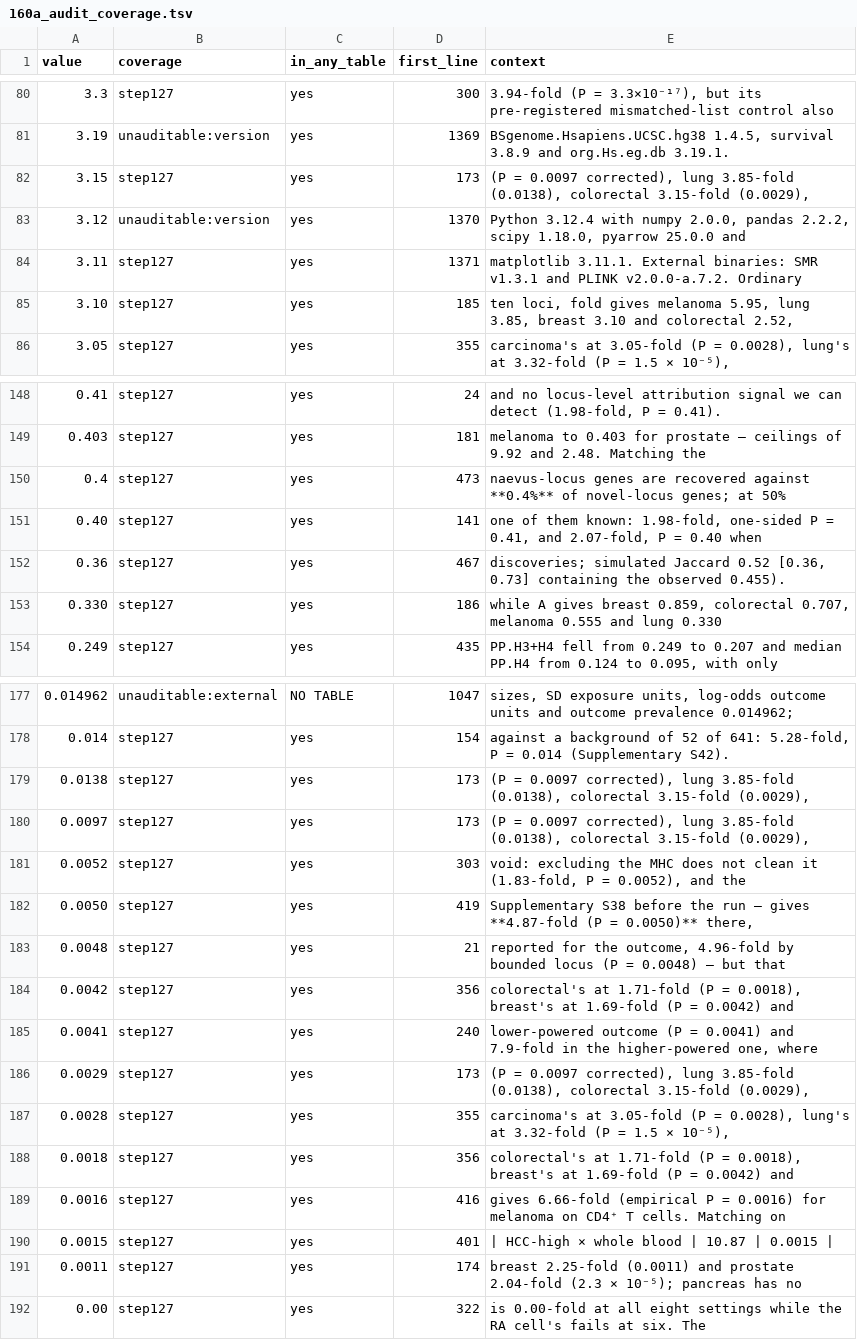
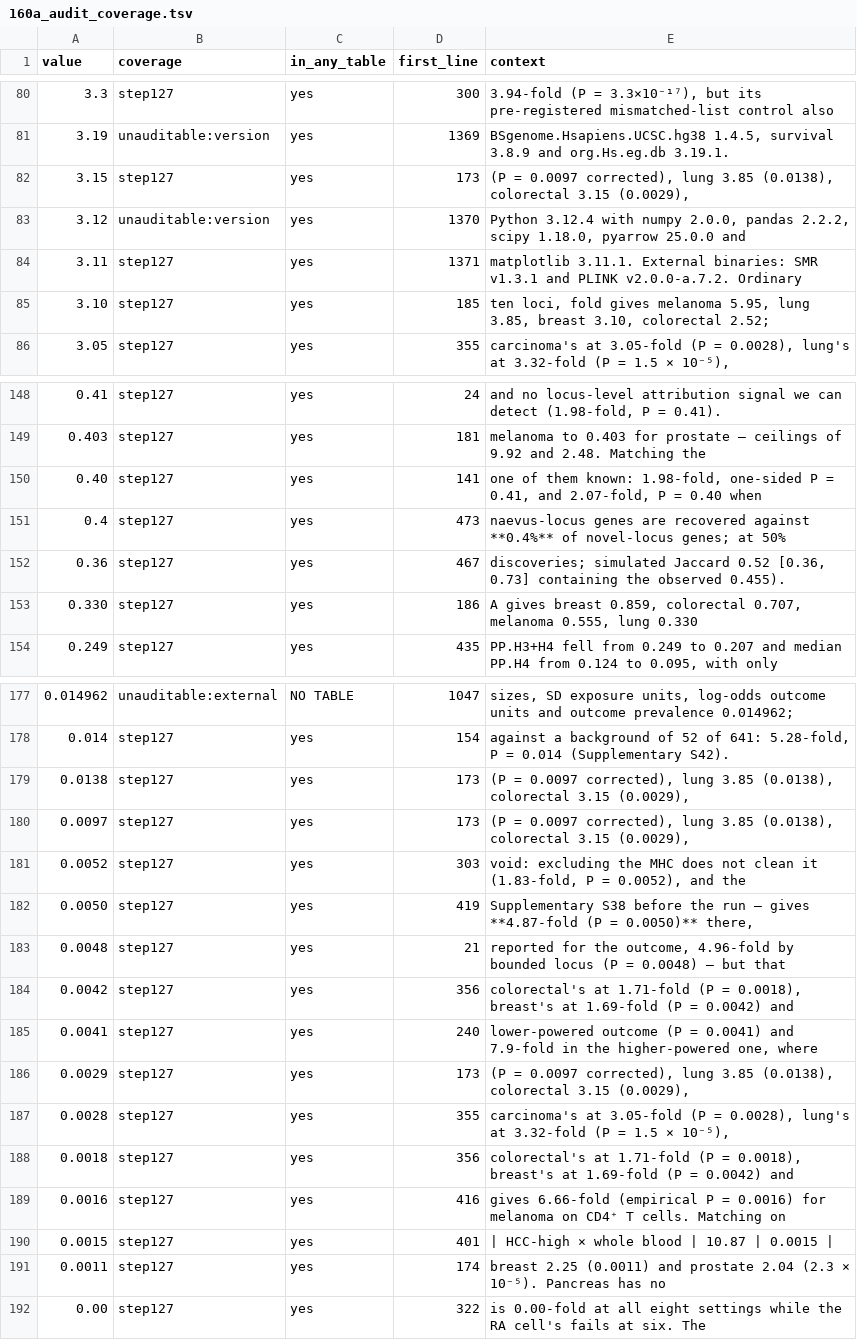
Before and after one commit to tangrzh3/cqtna-audit, a TSV file: 160a_audit_coverage.tsv, drawn as a sheet; only a part is shown, gaps mark what is left out; the diff covers the shown part only.

```diff
--- a/160a_audit_coverage.tsv
+++ b/160a_audit_coverage.tsv
@@ -81,6 +81,6 @@ value	coverage	in_any_table	first_line	context
 3.19	unauditable:version	yes	1369	BSgenome.Hsapiens.UCSC.hg38 1.4.5, survival 3.8.9 and org.Hs.eg.db 3.19.1.
-3.15	step127	yes	173	(P = 0.0097 corrected), lung 3.85-fold (0.0138), colorectal 3.15-fold (0.0029),
+3.15	step127	yes	173	(P = 0.0097 corrected), lung 3.85 (0.0138), colorectal 3.15 (0.0029),
 3.12	unauditable:version	yes	1370	Python 3.12.4 with numpy 2.0.0, pandas 2.2.2, scipy 1.18.0, pyarrow 25.0.0 and
 3.11	step127	yes	1371	matplotlib 3.11.1. External binaries: SMR v1.3.1 and PLINK v2.0.0-a.7.2. Ordinary
-3.10	step127	yes	185	ten loci, fold gives melanoma 5.95, lung 3.85, breast 3.10 and colorectal 2.52,
+3.10	step127	yes	185	ten loci, fold gives melanoma 5.95, lung 3.85, breast 3.10, colorectal 2.52;
 3.05	step127	yes	355	carcinoma's at 3.05-fold (P = 0.0028), lung's at 3.32-fold (P = 1.5 × 10⁻⁵),
@@ -149,6 +149,6 @@ value	coverage	in_any_table	first_line	context
 0.403	step127	yes	181	melanoma to 0.403 for prostate — ceilings of 9.92 and 2.48. Matching the
+0.40	step127	yes	141	one of them known: 1.98-fold, one-sided P = 0.41, and 2.07-fold, P = 0.40 when
 0.4	step127	yes	473	naevus-locus genes are recovered against **0.4%** of novel-locus genes; at 50%
-0.40	step127	yes	141	one of them known: 1.98-fold, one-sided P = 0.41, and 2.07-fold, P = 0.40 when
 0.36	step127	yes	467	discoveries; simulated Jaccard 0.52 [0.36, 0.73] containing the observed 0.455).
-0.330	step127	yes	186	while A gives breast 0.859, colorectal 0.707, melanoma 0.555 and lung 0.330
+0.330	step127	yes	186	A gives breast 0.859, colorectal 0.707, melanoma 0.555, lung 0.330
 0.249	step127	yes	435	PP.H3+H4 fell from 0.249 to 0.207 and median PP.H4 from 0.124 to 0.095, with only
@@ -178,4 +178,4 @@ value	coverage	in_any_table	first_line	context
 0.014	step127	yes	154	against a background of 52 of 641: 5.28-fold, P = 0.014 (Supplementary S42).
-0.0138	step127	yes	173	(P = 0.0097 corrected), lung 3.85-fold (0.0138), colorectal 3.15-fold (0.0029),
-0.0097	step127	yes	173	(P = 0.0097 corrected), lung 3.85-fold (0.0138), colorectal 3.15-fold (0.0029),
+0.0138	step127	yes	173	(P = 0.0097 corrected), lung 3.85 (0.0138), colorectal 3.15 (0.0029),
+0.0097	step127	yes	173	(P = 0.0097 corrected), lung 3.85 (0.0138), colorectal 3.15 (0.0029),
 0.0052	step127	yes	303	void: excluding the MHC does not clean it (1.83-fold, P = 0.0052), and the
@@ -185,3 +185,3 @@ value	coverage	in_any_table	first_line	context
 0.0041	step127	yes	240	lower-powered outcome (P = 0.0041) and 7.9-fold in the higher-powered one, where
-0.0029	step127	yes	173	(P = 0.0097 corrected), lung 3.85-fold (0.0138), colorectal 3.15-fold (0.0029),
+0.0029	step127	yes	173	(P = 0.0097 corrected), lung 3.85 (0.0138), colorectal 3.15 (0.0029),
 0.0028	step127	yes	355	carcinoma's at 3.05-fold (P = 0.0028), lung's at 3.32-fold (P = 1.5 × 10⁻⁵),
@@ -190,3 +190,3 @@ value	coverage	in_any_table	first_line	context
 0.0015	step127	yes	401	| HCC-high × whole blood | 10.87 | 0.0015 |
-0.0011	step127	yes	174	breast 2.25-fold (0.0011) and prostate 2.04-fold (2.3 × 10⁻⁵); pancreas has no
+0.0011	step127	yes	174	breast 2.25 (0.0011) and prostate 2.04 (2.3 × 10⁻⁵). Pancreas has no
 0.00	step127	yes	322	is 0.00-fold at all eight settings while the RA cell's fails at six. The
```
Also changed, not shown: 1 added row, 1 removed row, 1 moved row and 9 edited cells elsewhere in this file, 2 other files.
